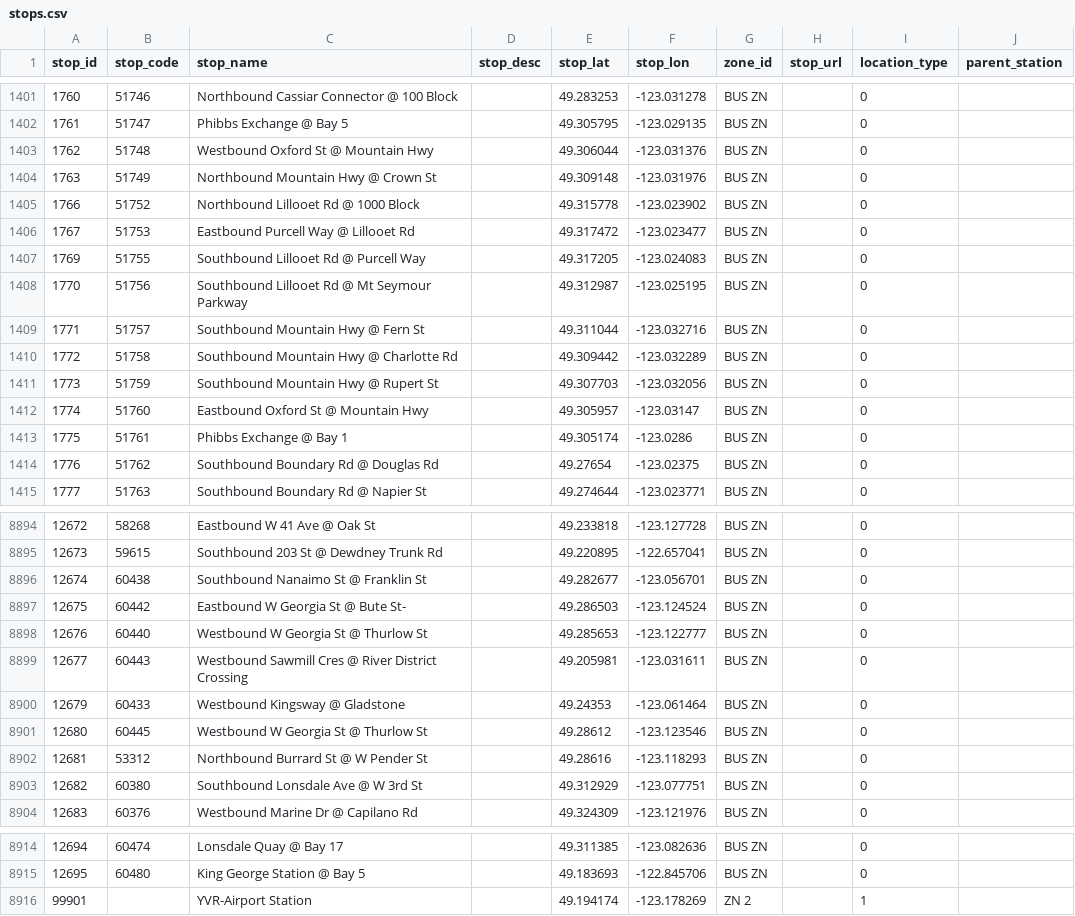
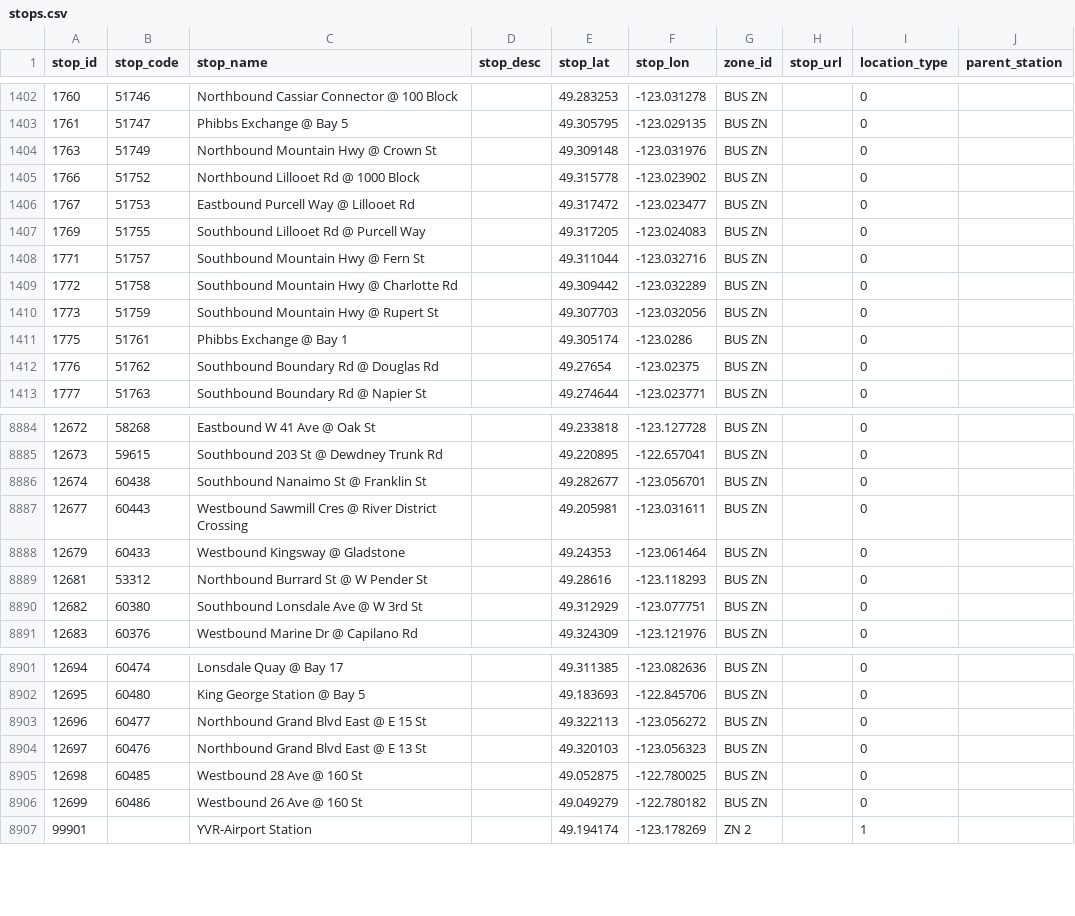
Before and after one commit to carsonyl/translink-derived-datasets, a CSV file: datasets/stops.csv, drawn as a sheet; only a part is shown, gaps mark what is left out; the diff covers the shown part only.

Commit message:
Stops 2020-04-10.

```diff
--- a/datasets/stops.csv
+++ b/datasets/stops.csv
@@ -1402,3 +1403,2 @@ stop_id,stop_code,stop_name,stop_desc,stop_lat,stop_lon,zone_id,stop_url,locatio
 1761,51747,Phibbs Exchange @ Bay 5,,49.305795,-123.029135,BUS ZN,,0,
-1762,51748,Westbound Oxford St @ Mountain Hwy,,49.306044,-123.031376,BUS ZN,,0,
 1763,51749,Northbound Mountain Hwy @ Crown St,,49.309148,-123.031976,BUS ZN,,0,
@@ -1407,3 +1407,2 @@ stop_id,stop_code,stop_name,stop_desc,stop_lat,stop_lon,zone_id,stop_url,locatio
 1769,51755,Southbound Lillooet Rd @ Purcell Way,,49.317205,-123.024083,BUS ZN,,0,
-1770,51756,Southbound Lillooet Rd @ Mt Seymour Parkway,,49.312987,-123.025195,BUS ZN,,0,
 1771,51757,Southbound Mountain Hwy @ Fern St,,49.311044,-123.032716,BUS ZN,,0,
@@ -1411,3 +1410,2 @@ stop_id,stop_code,stop_name,stop_desc,stop_lat,stop_lon,zone_id,stop_url,locatio
 1773,51759,Southbound Mountain Hwy @ Rupert St,,49.307703,-123.032056,BUS ZN,,0,
-1774,51760,Eastbound Oxford St @ Mountain Hwy,,49.305957,-123.03147,BUS ZN,,0,
 1775,51761,Phibbs Exchange @ Bay 1,,49.305174,-123.0286,BUS ZN,,0,
@@ -8896,7 +8886,4 @@ stop_id,stop_code,stop_name,stop_desc,stop_lat,stop_lon,zone_id,stop_url,locatio
 12674,60438,Southbound Nanaimo St @ Franklin St,,49.282677,-123.056701,BUS ZN,,0,
-12675,60442,Eastbound W Georgia St @ Bute St-,,49.286503,-123.124524,BUS ZN,,0,
-12676,60440,Westbound W Georgia St @ Thurlow St,,49.285653,-123.122777,BUS ZN,,0,
 12677,60443,Westbound Sawmill Cres @ River District Crossing,,49.205981,-123.031611,BUS ZN,,0,
 12679,60433,Westbound Kingsway @ Gladstone,,49.24353,-123.061464,BUS ZN,,0,
-12680,60445,Westbound W Georgia St @ Thurlow St,,49.28612,-123.123546,BUS ZN,,0,
 12681,53312,Northbound Burrard St @ W Pender St,,49.28616,-123.118293,BUS ZN,,0,
@@ -8915,2 +8902,6 @@ stop_id,stop_code,stop_name,stop_desc,stop_lat,stop_lon,zone_id,stop_url,locatio
 12695,60480,King George Station @ Bay 5,,49.183693,-122.845706,BUS ZN,,0,
+12696,60477,Northbound Grand Blvd East @ E 15 St,,49.322113,-123.056272,BUS ZN,,0,
+12697,60476,Northbound Grand Blvd East @ E 13 St,,49.320103,-123.056323,BUS ZN,,0,
+12698,60485,Westbound 28 Ave @ 160 St,,49.052875,-122.780025,BUS ZN,,0,
+12699,60486,Westbound 26 Ave @ 160 St,,49.049279,-122.780182,BUS ZN,,0,
 99901,,YVR-Airport Station,,49.194174,-123.178269,ZN 2,,1,
```
Also changed, not shown: 4 added rows, 11 removed rows and 22 edited cells elsewhere in this file, 1 other file.
